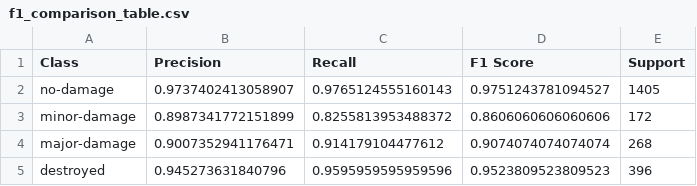
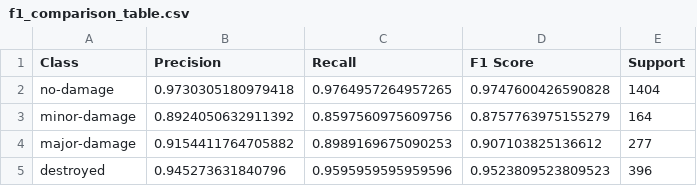
Before and after one commit to AryamanTomer/CS-4485-Disaster-Damage-Assessment, a CSV file: evaluation/f1_comparison_table.csv, drawn as a sheet.

```diff
--- a/evaluation/f1_comparison_table.csv
+++ b/evaluation/f1_comparison_table.csv
@@ -1,5 +1,5 @@
 Class,Precision,Recall,F1 Score,Support
-no-damage,0.9737402413058907,0.9765124555160143,0.9751243781094527,1405
-minor-damage,0.8987341772151899,0.8255813953488372,0.8606060606060606,172
-major-damage,0.9007352941176471,0.914179104477612,0.9074074074074074,268
+no-damage,0.9730305180979418,0.9764957264957265,0.9747600426590828,1404
+minor-damage,0.8924050632911392,0.8597560975609756,0.8757763975155279,164
+major-damage,0.9154411764705882,0.8989169675090253,0.907103825136612,277
 destroyed,0.945273631840796,0.9595959595959596,0.9523809523809523,396
```
Also changed, not shown: evaluation/per_sample_results.csv, 2 other files.
